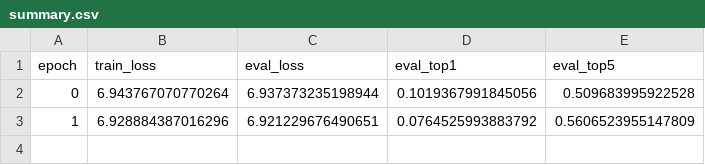
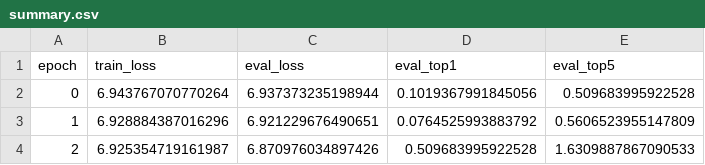
Before and after one commit to pprp/poolformer, a CSV file: output/train/20220223-152305-mobilenetv2_100-224/summary.csv, drawn as a sheet; the diff names each change by its address in the sheet, - before the commit and + after, or states it on an @@ line.

Commit message:
update mobilenetv2

```diff
--- a/output/train/20220223-152305-mobilenetv2_100-224/summary.csv
+++ b/output/train/20220223-152305-mobilenetv2_100-224/summary.csv
+row 4: 2 | 6.925354719161987 | 6.870976034897426 | 0.509683995922528 | 1.6309887867090533
```
Also changed, not shown: 6 other files.
